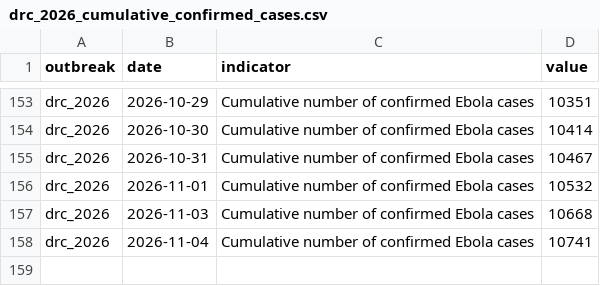
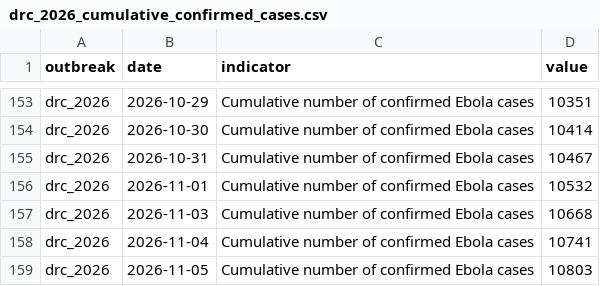
Before and after one commit to ONEcampaign/ebola-2026-outbreak, a CSV file: data/processed/drc_2026_cumulative_confirmed_cases.csv, drawn as a sheet; only a part is shown, gaps mark what is left out.

```diff
--- a/data/processed/drc_2026_cumulative_confirmed_cases.csv
+++ b/data/processed/drc_2026_cumulative_confirmed_cases.csv
@@ -158 +158,2 @@ drc_2026,2026-11-03,Cumulative number of confirmed Ebola cases,10668
 drc_2026,2026-11-04,Cumulative number of confirmed Ebola cases,10741
+drc_2026,2026-11-05,Cumulative number of confirmed Ebola cases,10803
```
Also changed, not shown: data/processed/drc_2026_indicators_by_date.csv, data/processed/drc_2026_sitrep_by_province.csv.
